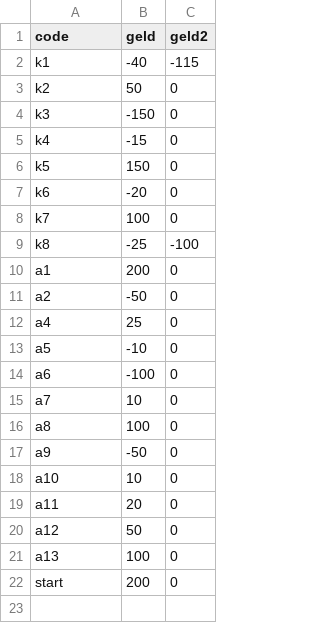
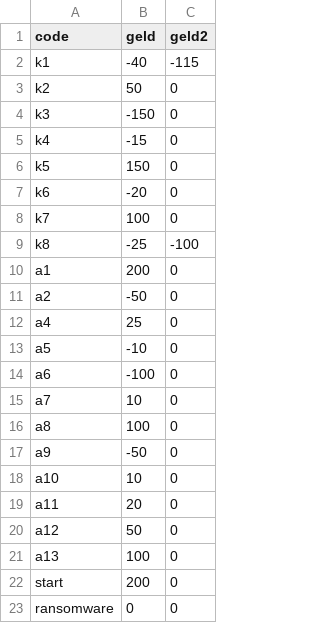
Before and after one commit to PerryVerheij/technopoly, a CSV file: kaarten.csv, drawn as a sheet.

```diff
--- a/kaarten.csv
+++ b/kaarten.csv
@@ -22 +22,2 @@ a13,100,0
 start,200,0
+ransomware,0,0
```
Also changed, not shown: 1 other file.
